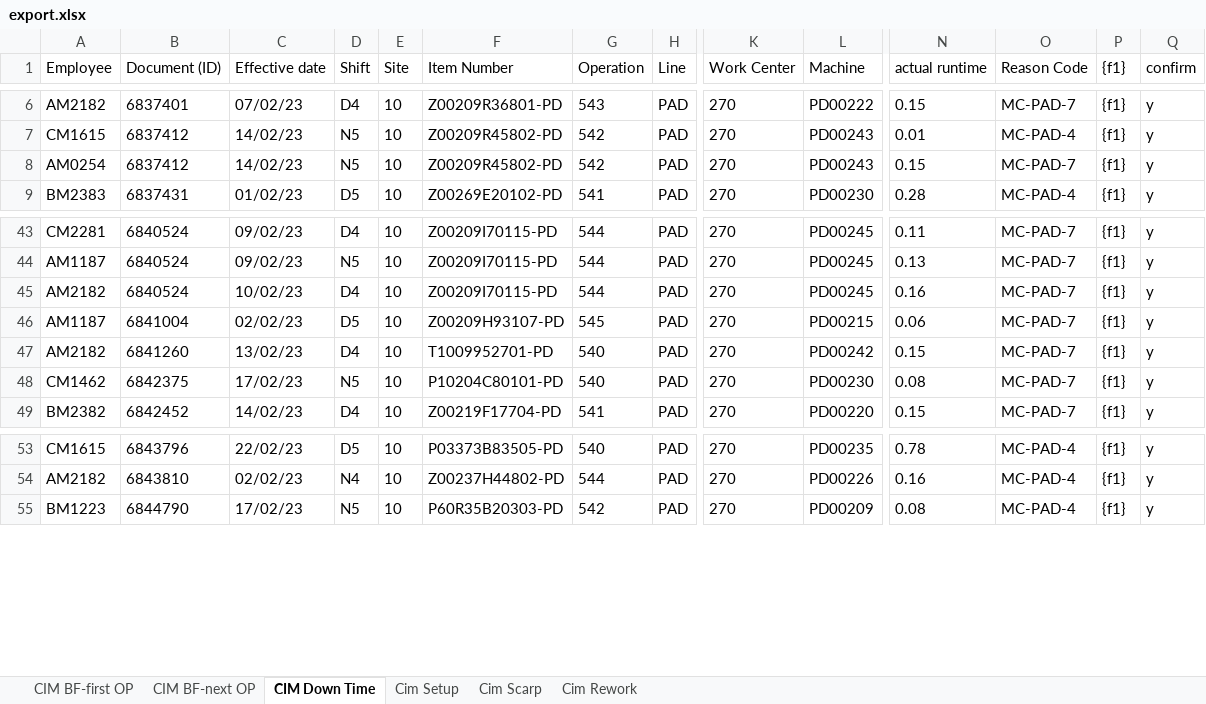
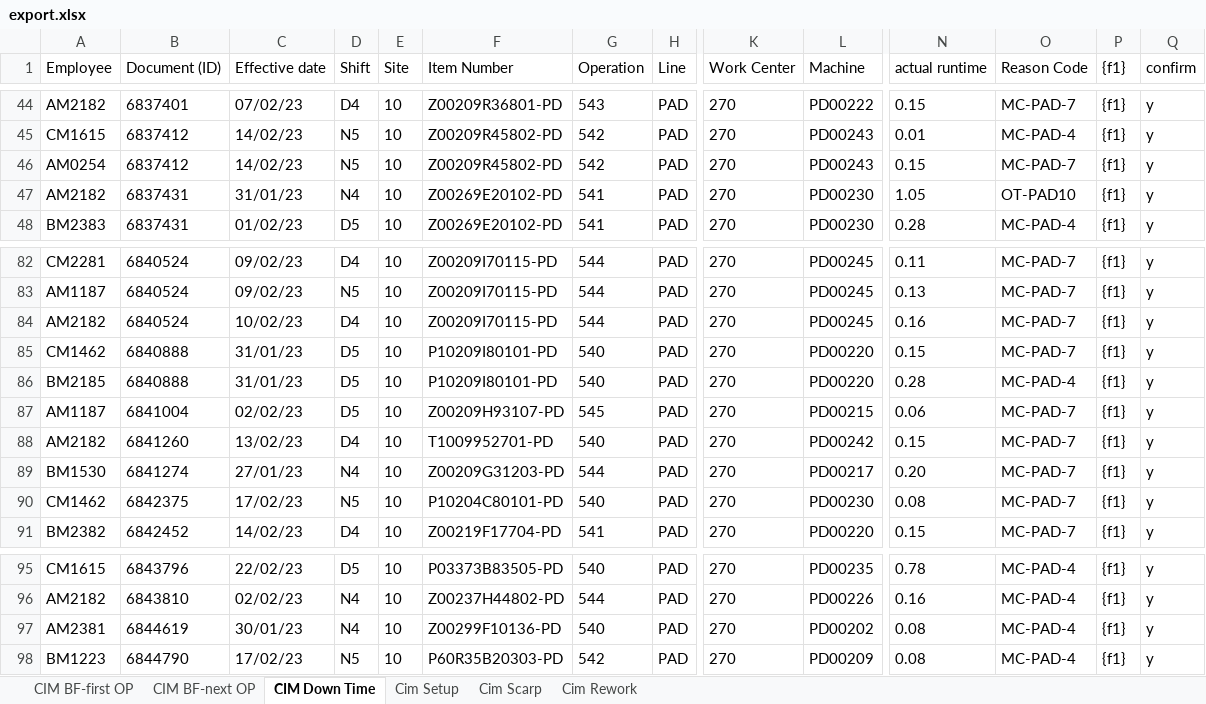
Before and after one commit to thanasinb/pad_printing_laravel, an Excel workbook: public/Download/export.xlsx, sheet CIM Down Time, drawn as a sheet; only a part is shown, gaps mark what is left out; values as stored, in another font and other column widths than the file's, no borders; rows hold the shown columns only; the diff covers the shown part only; the diff names each change by its address in the sheet, - before the commit and + after, or states it on an @@ line.

```diff
--- a/public/Download/export.xlsx (sheet CIM Down Time)
+++ b/public/Download/export.xlsx (sheet CIM Down Time)
+row 47: AM2182 | 6837431 | 31/01/23 | N4 | 10 | Z00269E20102-PD | 541 | PAD | 270 | PD00230 | 1.05 | OT-PAD10 | {f1} | y
+row 85: CM1462 | 6840888 | 31/01/23 | D5 | 10 | P10209I80101-PD | 540 | PAD | 270 | PD00220 | 0.15 | MC-PAD-7 | {f1} | y
+row 86: BM2185 | 6840888 | 31/01/23 | D5 | 10 | P10209I80101-PD | 540 | PAD | 270 | PD00220 | 0.28 | MC-PAD-4 | {f1} | y
+row 89: BM1530 | 6841274 | 27/01/23 | N4 | 10 | Z00209G31203-PD | 544 | PAD | 270 | PD00217 | 0.20 | MC-PAD-7 | {f1} | y
+row 97: AM2381 | 6844619 | 30/01/23 | N4 | 10 | Z00299F10136-PD | 540 | PAD | 270 | PD00202 | 0.08 | MC-PAD-4 | {f1} | y
```
Also changed, not shown: 38 added rows elsewhere in this sheet, sheet CIM BF-next OP, sheet Cim Setup, sheet CIM BF-first OP, sheet Cim Scarp, sheet Cim Rework, 6 other files.
